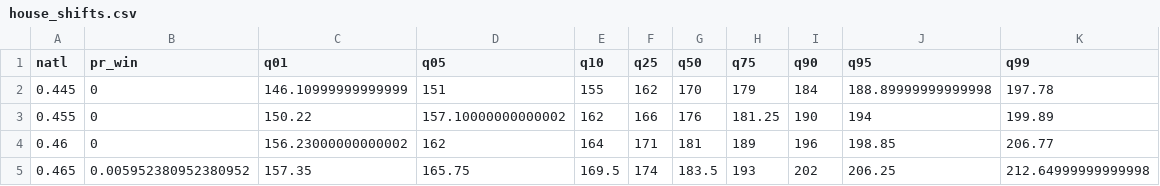
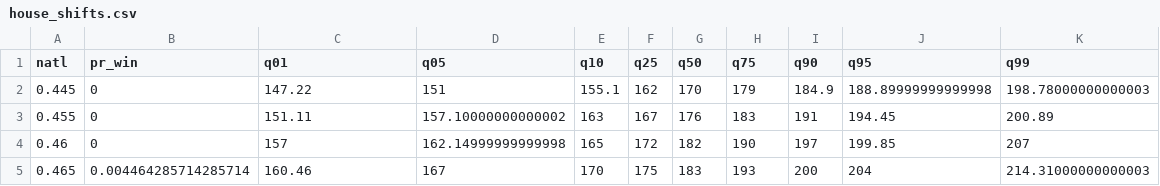
Before and after one commit to CoryMcCartan/midterms-22, a CSV file: docs/house_shifts.csv, drawn as a sheet; only a part is shown; the diff covers the shown part only.

```diff
--- a/docs/house_shifts.csv
+++ b/docs/house_shifts.csv
@@ -1,5 +1,5 @@
 natl,pr_win,q01,q05,q10,q25,q50,q75,q90,q95,q99
-0.445,0,146.10999999999999,151,155,162,170,179,184,188.89999999999998,197.78
-0.455,0,150.22,157.10000000000002,162,166,176,181.25,190,194,199.89
-0.46,0,156.23000000000002,162,164,171,181,189,196,198.85,206.77
-0.465,0.005952380952380952,157.35,165.75,169.5,174,183.5,193,202,206.25,212.64999999999998
+0.445,0,147.22,151,155.1,162,170,179,184.9,188.89999999999998,198.78000000000003
+0.455,0,151.11,157.10000000000002,163,167,176,183,191,194.45,200.89
+0.46,0,157,162.14999999999998,165,172,182,190,197,199.85,207
+0.465,0.004464285714285714,160.46,167,170,175,183,193,200,204,214.31000000000003
```
Also changed, not shown: 99 edited cells elsewhere in this file, docs/history.csv, docs/house_districts.csv, 6 other files.
